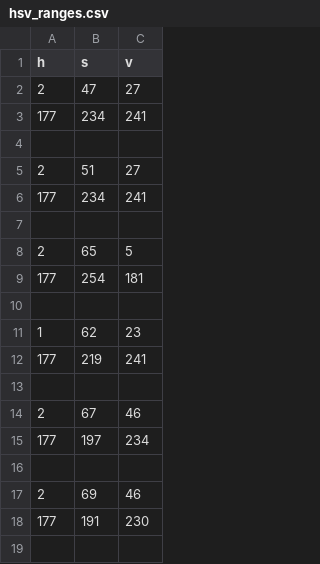
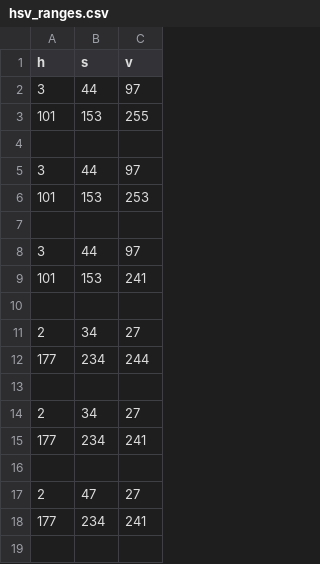
Before and after one commit to DamianDobrev/gesture-recognition, a CSV file: hsv_ranges.csv, drawn as a sheet; only a part is shown; the shorter side is filled out with more unchanged rows.

```diff
--- a/hsv_ranges.csv
+++ b/hsv_ranges.csv
@@ -1,2 +1,17 @@
 h,s,v
+3,44,97
+101,153,255
+
+3,44,97
+101,153,253
+
+3,44,97
+101,153,241
+
+2,34,27
+177,234,244
+
+2,34,27
+177,234,241
+
 2,47,27
```
Also changed, not shown: 5 other files.
